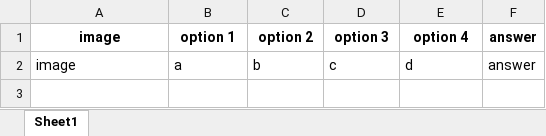
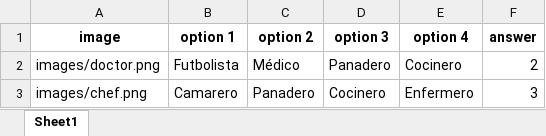
Before and after one commit to UserMarinho/Quiz-in-Spanish, an Excel workbook: questions.xlsx, sheet Sheet1, drawn as a sheet; values as stored, in another font and other column widths than the file's, no borders; removed rows and columns are numbered as before the commit, all else as after; the diff names each change by its address in the sheet, - before the commit and + after, or states it on an @@ line.

Commit message:
add questions

```diff
--- a/questions.xlsx (sheet Sheet1)
+++ b/questions.xlsx (sheet Sheet1)
-row 2: image | a | b | c | d | answer
+row 2: images/doctor.png | Futbolista | Médico | Panadero | Cocinero | 2
+row 3: images/chef.png | Camarero | Panadero | Cocinero | Enfermero | 3
```
Also changed, not shown: 4 other files.
